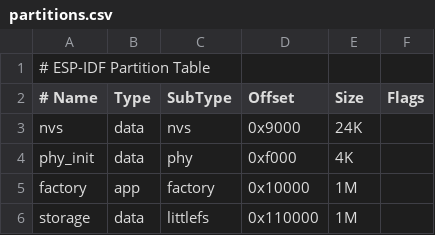
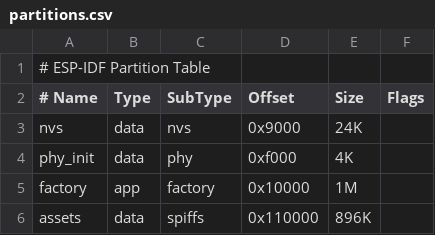
Before and after one commit to georgik/esp32-sdl3-example, a CSV file: partitions.csv, drawn as a sheet; removed rows and columns are numbered as before the commit, all else as after; the diff names each change by its address in the sheet, - before the commit and + after, or states it on an @@ line.

Commit message:
support for littlefs to open a file using SDL

```diff
--- a/partitions.csv
+++ b/partitions.csv
-row 6: storage | data | littlefs | 0x110000 | 1M
+row 6: assets | data | spiffs | 0x110000 | 896K
```
Also changed, not shown: 4 other files.
